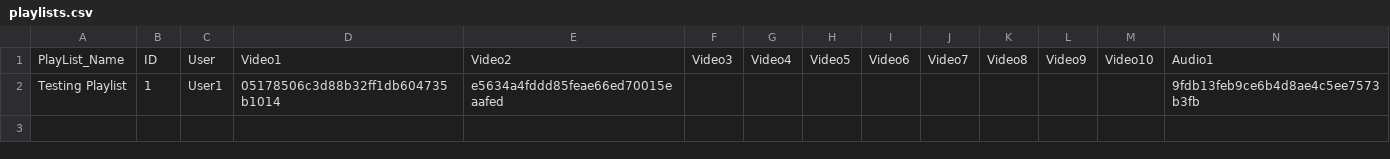
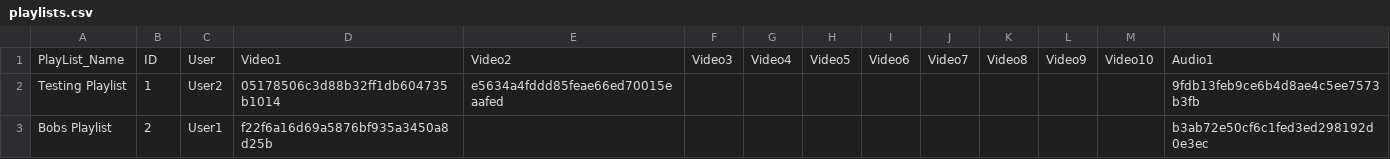
Before and after one commit to KaimusX/Loopy, a CSV file: playlists.csv, drawn as a sheet; only a part is shown; rows hold the shown columns only; the diff names each change by its address in the sheet, - before the commit and + after, or states it on an @@ line.

Commit message:
Added Playlist Selection GUI

```diff
--- a/playlists.csv
+++ b/playlists.csv
-C2: User1
+C2: User2
+row 3: Bobs Playlist | 2 | User1 | f22f6a16d69a5876bf935a3450a8d25b |  |  |  |  |  |  |  |  |  | b3ab72e50cf6c1fed3ed298192d0e3ec
```
Also changed, not shown: 1 other file.
